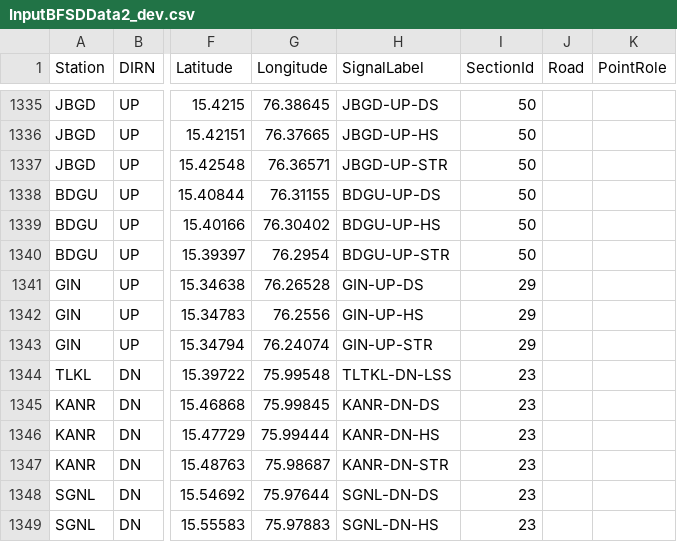
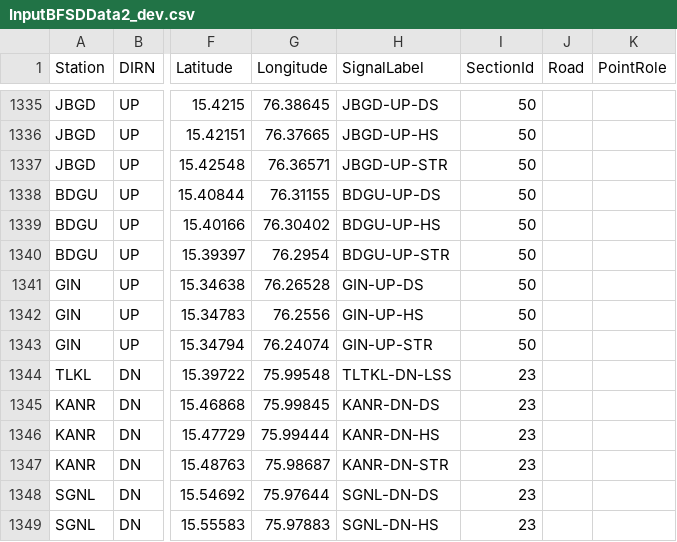
Before and after one commit to SanthoshBanala/SPM-OFFICE, a CSV file: InputBFSDData2_dev.csv, drawn as a sheet; only a part is shown, gaps mark what is left out; the diff names each change by its address in the sheet, - before the commit and + after, or states it on an @@ line.

Commit message:
Update InputBFSDData2_dev.csv
snnr-gin corrected

```diff
--- a/InputBFSDData2_dev.csv
+++ b/InputBFSDData2_dev.csv
-I1341:I1343 (SectionId): 29
+I1341:I1343 (SectionId): 50
```
